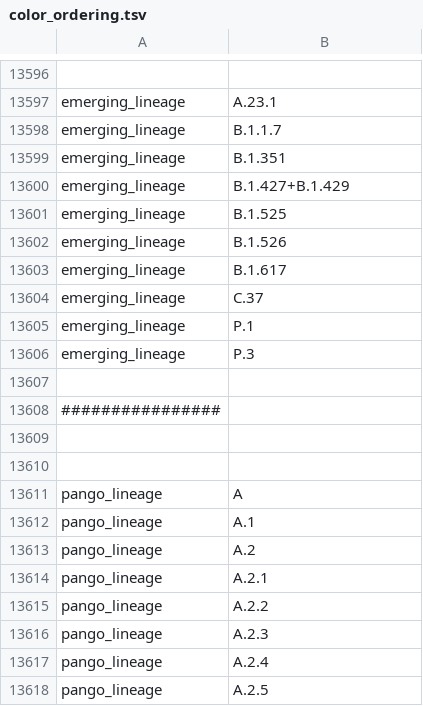
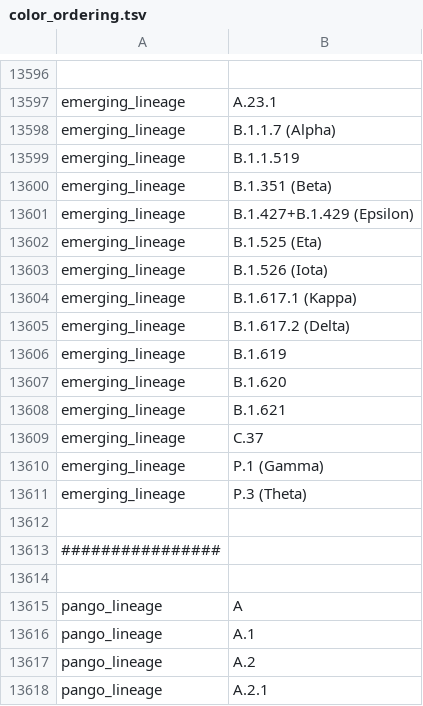
Before and after one commit to nextstrain/ncov, a TSV file: defaults/color_ordering.tsv, drawn as a sheet; only a part is shown, gaps mark what is left out; the shorter side is filled out with more unchanged rows; removed rows and columns are numbered as before the commit, all else as after; the diff names each change by its address in the sheet, - before the commit and + after, or states it on an @@ line.

```diff
--- a/defaults/color_ordering.tsv
+++ b/defaults/color_ordering.tsv
+row 13598: emerging_lineage | B.1.1.7 (Alpha)
-B13599: B.1.1.7
+B13599: B.1.1.519
-B13600: B.1.351
+B13600: B.1.351 (Beta)
-B13601: B.1.427+B.1.429
+B13601: B.1.427+B.1.429 (Epsilon)
-B13602: B.1.525
+B13602: B.1.525 (Eta)
+row 13603: emerging_lineage | B.1.526 (Iota)
+row 13604: emerging_lineage | B.1.617.1 (Kappa)
+row 13605: emerging_lineage | B.1.617.2 (Delta)
+row 13606: emerging_lineage | B.1.619
-B13607: B.1.526
+B13607: B.1.620
-B13608: B.1.617
+B13608: B.1.621
-B13610: P.1
+B13610: P.1 (Gamma)
-B13611: P.3
+B13611: P.3 (Theta)
-row 13609: (empty)
```
Also changed, not shown: defaults/emerging_lineages.tsv.
